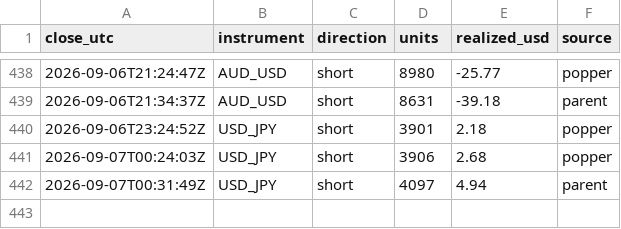
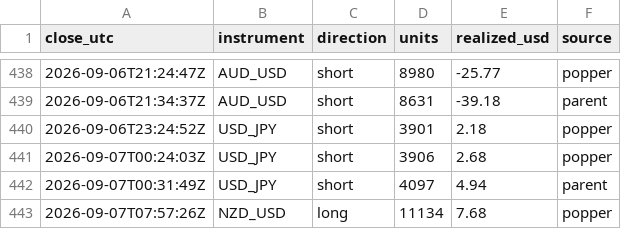
Before and after one commit to BrockStar3540/mr-scrooge-v6, a CSV file: livelog/trades.csv, drawn as a sheet; only a part is shown, gaps mark what is left out.

```diff
--- a/livelog/trades.csv
+++ b/livelog/trades.csv
@@ -442 +442,2 @@ close_utc,instrument,direction,units,realized_usd,source
 2026-09-07T00:31:49Z,USD_JPY,short,4097,4.94,parent
+2026-09-07T07:57:26Z,NZD_USD,long,11134,7.68,popper
```
Also changed, not shown: livelog/equity.csv, 3 other files.
